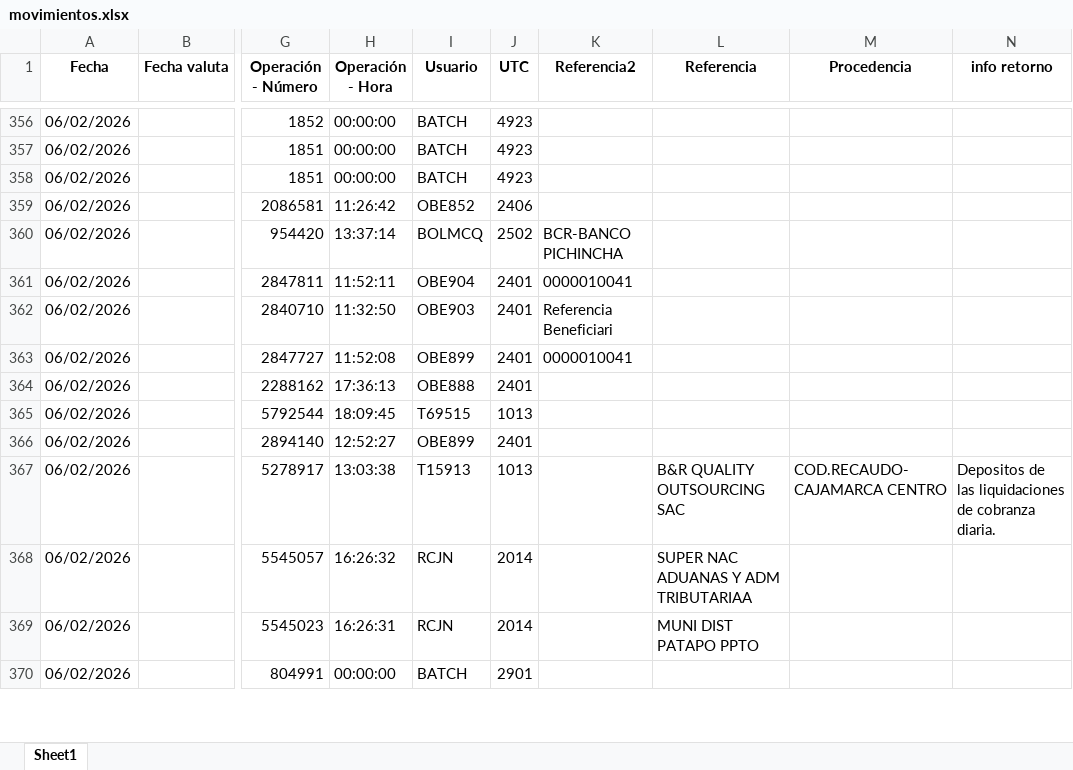
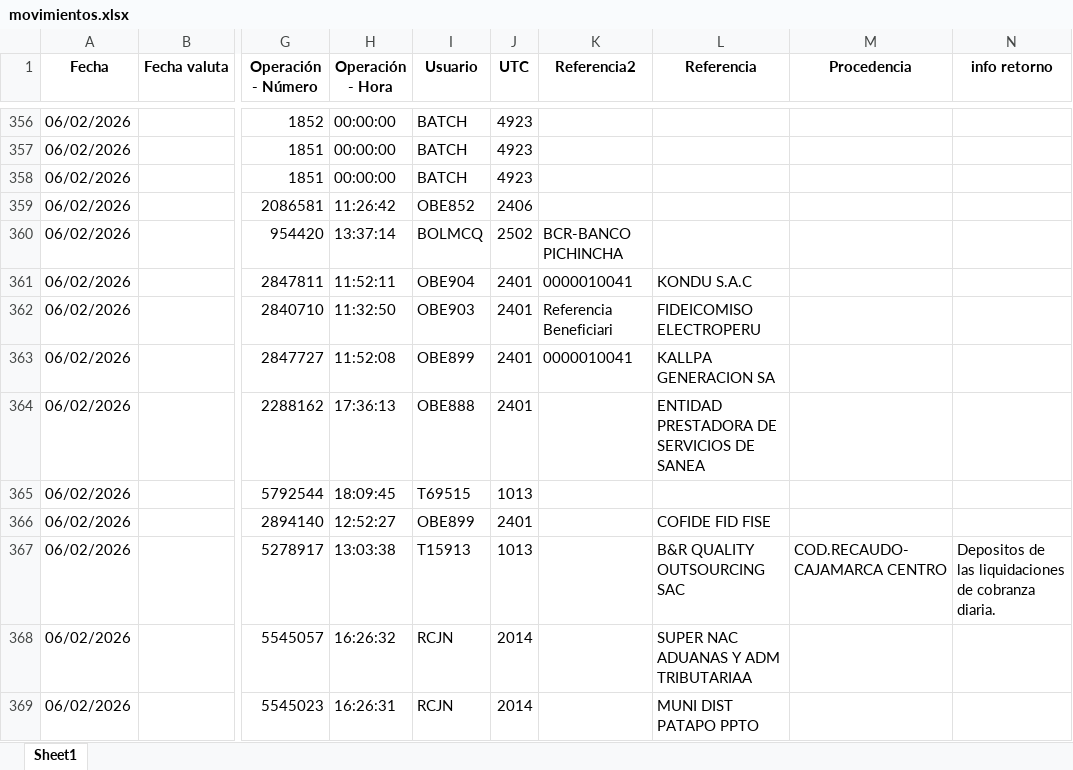
Before and after one commit to Joseph-P-ctrl/Banco1, an Excel workbook: files/movimientos.xlsx, sheet Sheet1, drawn as a sheet; only a part is shown, gaps mark what is left out; the shorter side is filled out with more unchanged rows; values as stored, in another font and other column widths than the file's, no borders; the diff covers the shown part only; the diff names each change by its address in the sheet, - before the commit and + after, or states it on an @@ line.

```diff
--- a/files/movimientos.xlsx (sheet Sheet1)
+++ b/files/movimientos.xlsx (sheet Sheet1)
-L361 (Referencia): (empty)
+L361 (Referencia): KONDU S.A.C
-L362 (Referencia): (empty)
+L362 (Referencia): FIDEICOMISO ELECTROPERU
-L363 (Referencia): (empty)
+L363 (Referencia): KALLPA GENERACION SA
-L364 (Referencia): (empty)
+L364 (Referencia): ENTIDAD PRESTADORA DE SERVICIOS DE SANEA
-L366 (Referencia): (empty)
+L366 (Referencia): COFIDE FID FISE
```
Also changed, not shown: 53 edited cells elsewhere in this sheet, files/asientos.xlsx, files/recaudos.xlsx, 5 other files.
